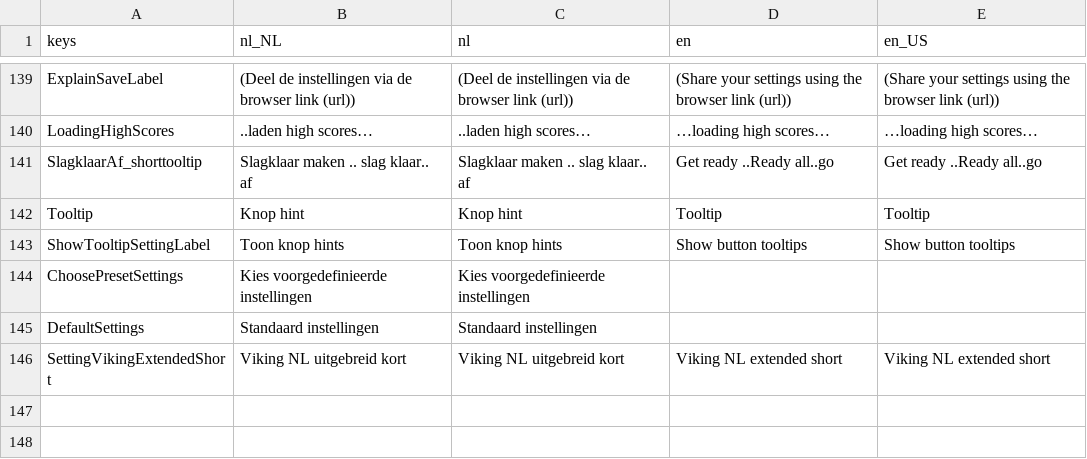
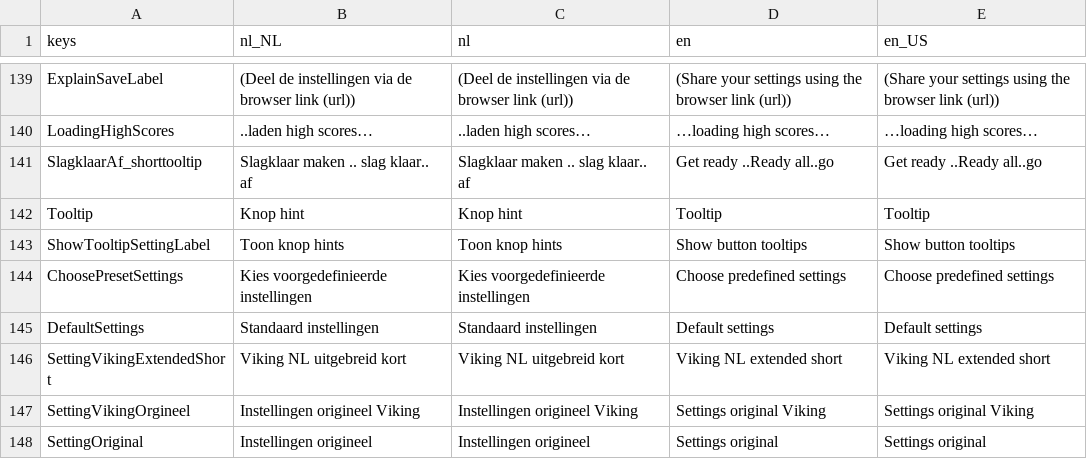
Before and after one commit to tijmenvangulik/PracticeRowingCommands, a CSV file: src/translations/Translations.csv, drawn as a sheet; only a part is shown, gaps mark what is left out.

```diff
--- a/src/translations/Translations.csv
+++ b/src/translations/Translations.csv
@@ -143,4 +143,6 @@ Tooltip;Knop hint;Knop hint;Tooltip;Tooltip
 ShowTooltipSettingLabel;Toon knop hints;Toon knop hints;Show button tooltips;Show button tooltips
-ChoosePresetSettings;Kies voorgedefinieerde instellingen;Kies voorgedefinieerde instellingen;;
-DefaultSettings;Standaard instellingen;Standaard instellingen;;
+ChoosePresetSettings;Kies voorgedefinieerde instellingen;Kies voorgedefinieerde instellingen;Choose predefined settings;Choose predefined settings
+DefaultSettings;Standaard instellingen;Standaard instellingen;Default settings;Default settings
 SettingVikingExtendedShort;Viking NL uitgebreid kort;Viking NL uitgebreid kort;Viking NL extended short;Viking NL extended short
+SettingVikingOrgineel;Instellingen origineel Viking;Instellingen origineel Viking;Settings original Viking;Settings original Viking
+SettingOriginal;Instellingen origineel;Instellingen origineel;Settings original;Settings original
```
Also changed, not shown: 7 other files.
